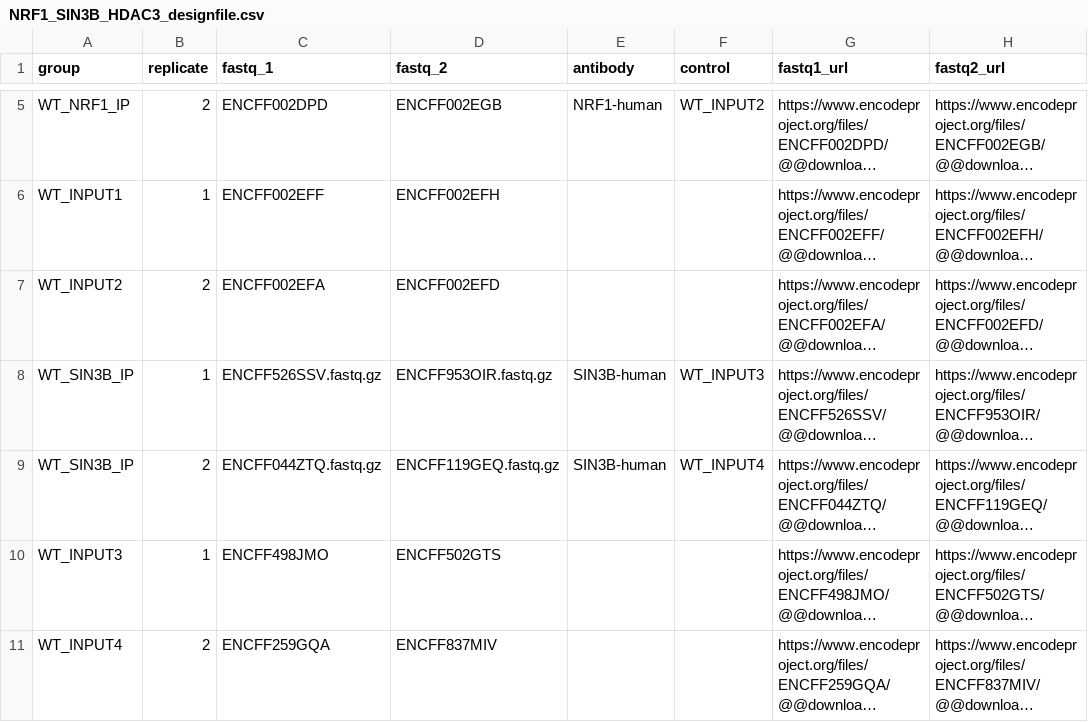
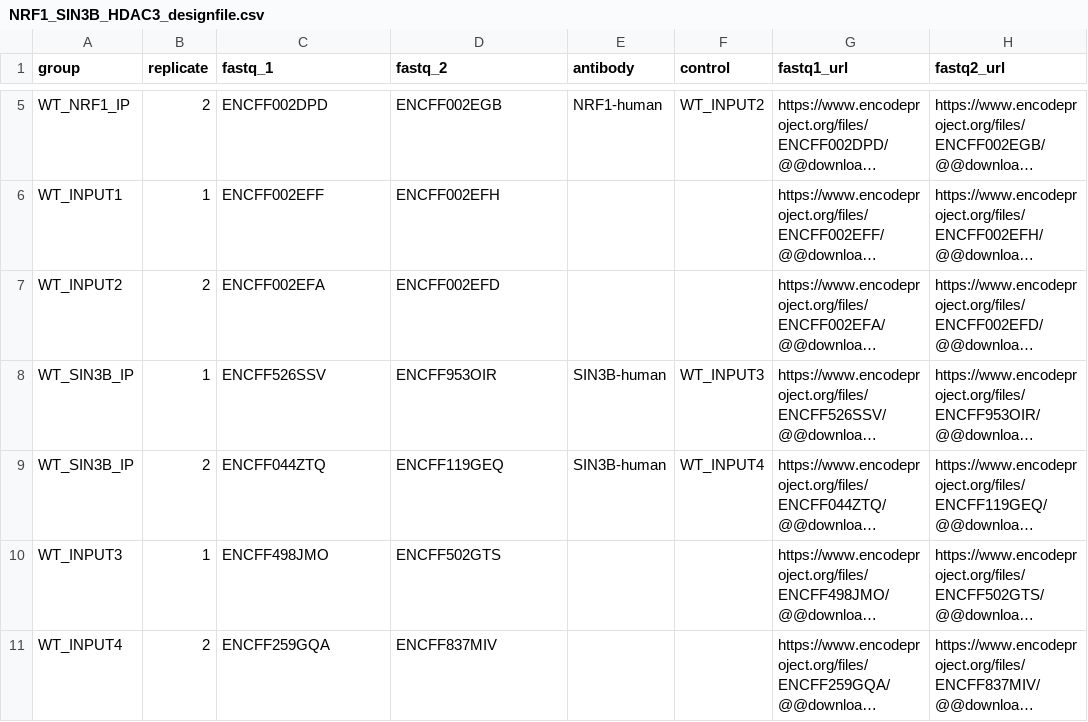
Before and after one commit to graycenw/nerf_gun, a CSV file: NRF1_SIN3B_HDAC3_designfile.csv, drawn as a sheet; only a part is shown, gaps mark what is left out; long unchanged cells end in …; the diff names each change by its address in the sheet, - before the commit and + after, or states it on an @@ line.

Commit message:
fixed typo

```diff
--- a/NRF1_SIN3B_HDAC3_designfile.csv
+++ b/NRF1_SIN3B_HDAC3_designfile.csv
-C8 (fastq_1): ENCFF526SSV.fastq.gz
+C8 (fastq_1): ENCFF526SSV
-D8 (fastq_2): ENCFF953OIR.fastq.gz
+D8 (fastq_2): ENCFF953OIR
-C9 (fastq_1): ENCFF044ZTQ.fastq.gz
+C9 (fastq_1): ENCFF044ZTQ
-D9 (fastq_2): ENCFF119GEQ.fastq.gz
+D9 (fastq_2): ENCFF119GEQ
```
